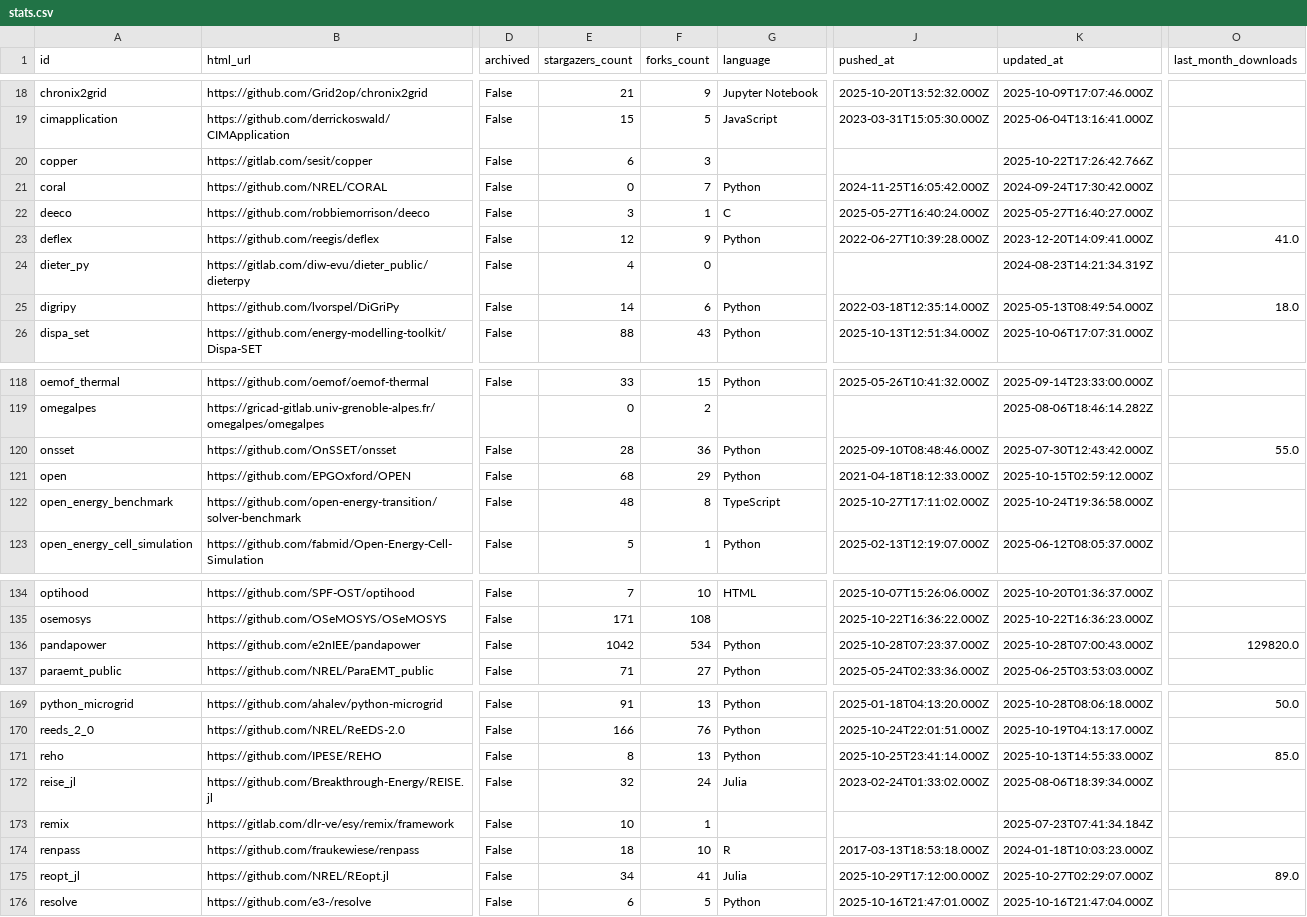
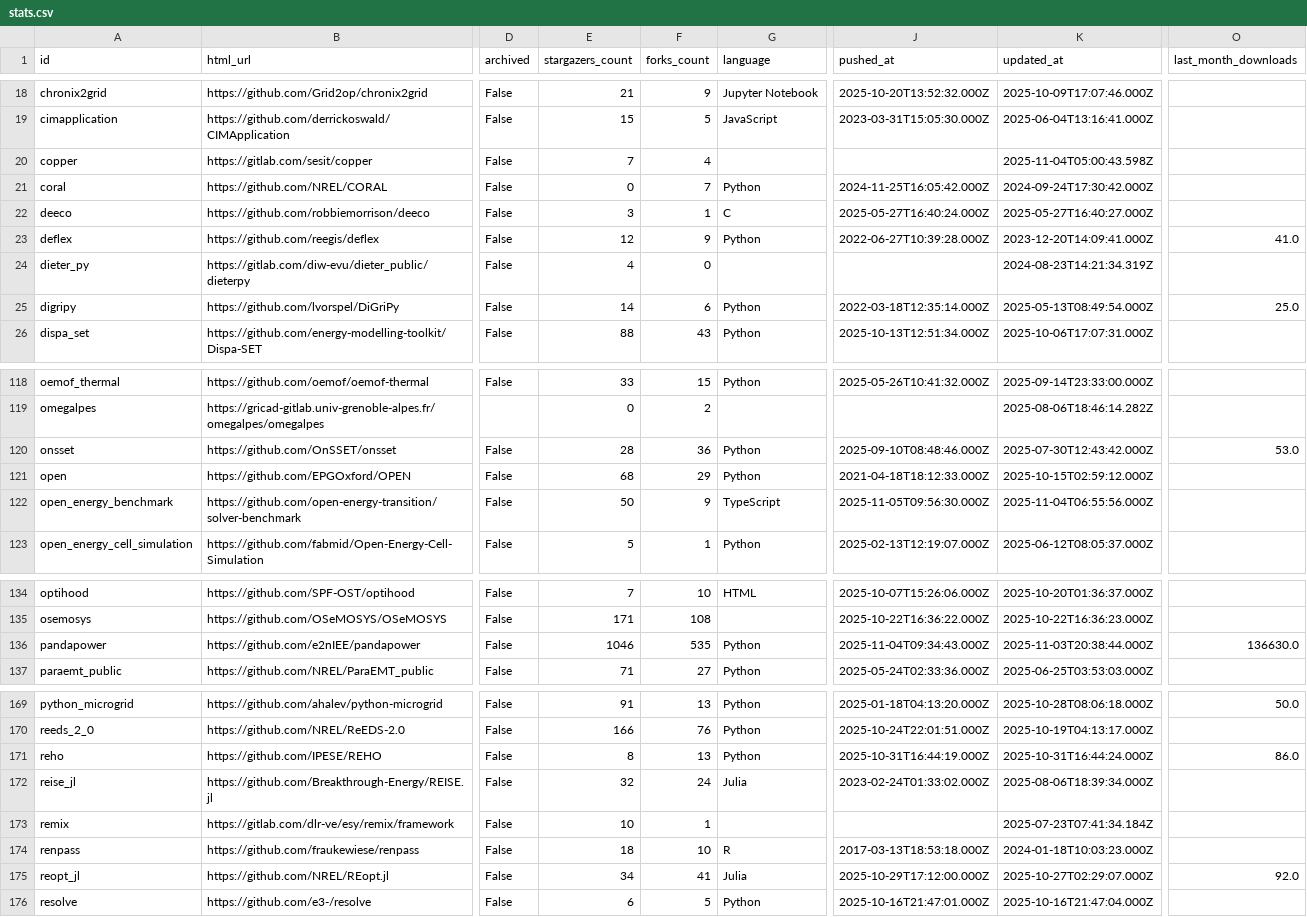
Before and after one commit to gincrement/open-esm-analysis, a CSV file: inventory/output/stats.csv, drawn as a sheet; only a part is shown, gaps mark what is left out; the diff covers the shown part only; the diff names each change by its address in the sheet, - before the commit and + after, or states it on an @@ line.

```diff
--- a/inventory/output/stats.csv
+++ b/inventory/output/stats.csv
-E20 (stargazers_count): 6
+E20 (stargazers_count): 7
-F20 (forks_count): 3
+F20 (forks_count): 4
-K20 (updated_at): 2025-10-22T17:26:42.766Z
+K20 (updated_at): 2025-11-04T05:00:43.598Z
-O25 (last_month_downloads): 18.0
+O25 (last_month_downloads): 25.0
-O120 (last_month_downloads): 55.0
+O120 (last_month_downloads): 53.0
-E122 (stargazers_count): 48
+E122 (stargazers_count): 50
-F122 (forks_count): 8
+F122 (forks_count): 9
-J122 (pushed_at): 2025-10-27T17:11:02.000Z
+J122 (pushed_at): 2025-11-05T09:56:30.000Z
-K122 (updated_at): 2025-10-24T19:36:58.000Z
+K122 (updated_at): 2025-11-04T06:55:56.000Z
-E136 (stargazers_count): 1042
+E136 (stargazers_count): 1046
-F136 (forks_count): 534
+F136 (forks_count): 535
-J136 (pushed_at): 2025-10-28T07:23:37.000Z
+J136 (pushed_at): 2025-11-04T09:34:43.000Z
-K136 (updated_at): 2025-10-28T07:00:43.000Z
+K136 (updated_at): 2025-11-03T20:38:44.000Z
-O136 (last_month_downloads): 129820.0
+O136 (last_month_downloads): 136630.0
-J171 (pushed_at): 2025-10-25T23:41:14.000Z
+J171 (pushed_at): 2025-10-31T16:44:19.000Z
-K171 (updated_at): 2025-10-13T14:55:33.000Z
+K171 (updated_at): 2025-10-31T16:44:24.000Z
-O171 (last_month_downloads): 85.0
+O171 (last_month_downloads): 86.0
-O175 (last_month_downloads): 89.0
+O175 (last_month_downloads): 92.0
```
Also changed, not shown: 43 edited cells elsewhere in this file, 5 other files.
